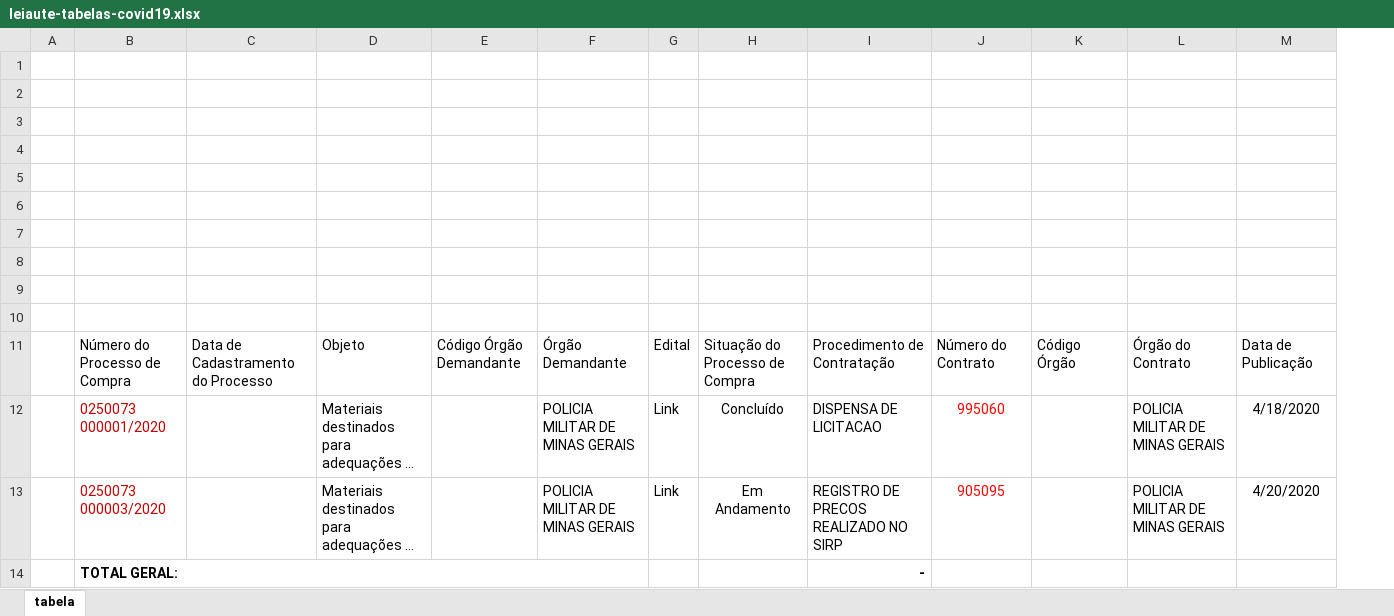
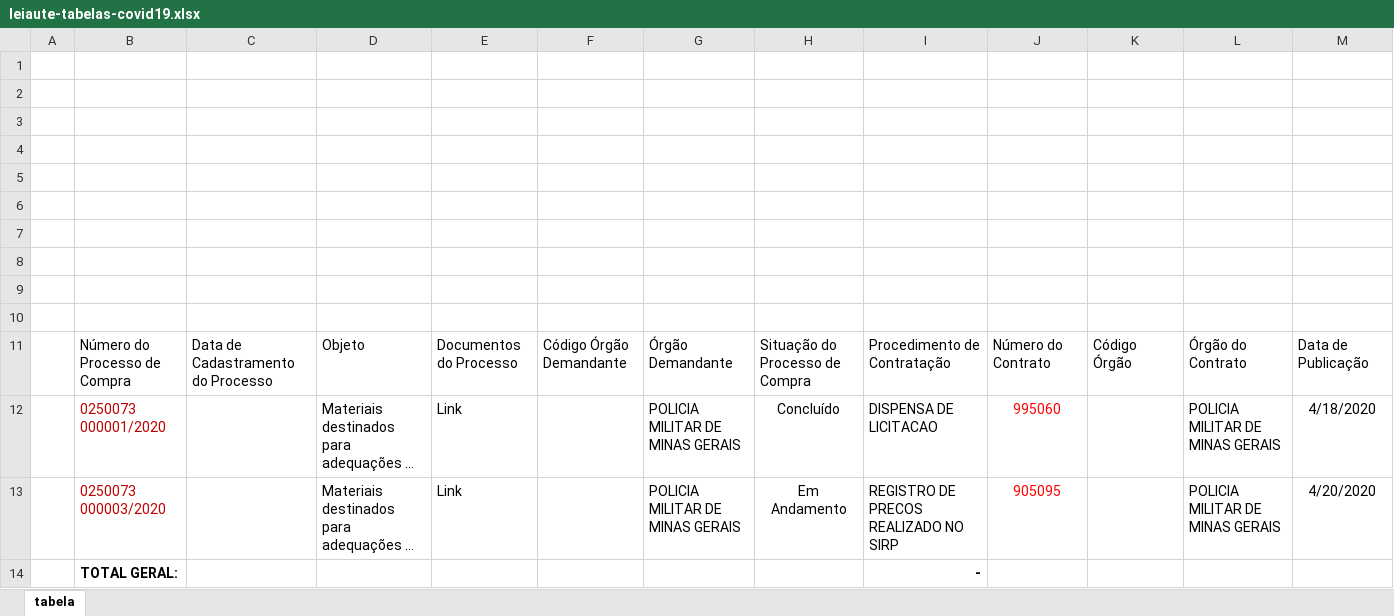
Before and after one commit to transparencia-mg/especificacoes-portal-transparencia, an Excel workbook: static/leiaute-tabelas-covid19.xlsx, sheet tabela, drawn as a sheet; only a part is shown; long unchanged cells end in …; values as stored, in another font and other column widths than the file's, no borders; charts and pictures not drawn; removed rows and columns are numbered as before the commit, all else as after; the diff names each change by its address in the sheet, - before the commit and + after, or states it on an @@ line.

Commit message:
altera-campo-edital-leiaute-painel

```diff
--- a/static/leiaute-tabelas-covid19.xlsx (sheet tabela)
+++ b/static/leiaute-tabelas-covid19.xlsx (sheet tabela)
+column E, rows 11-13: Documentos do Processo | Link | Link
-column G, rows 11-13: Edital | Link | Link
-B14:F14 merged
```
Also changed, not shown: charts or pictures, 2 other files.
